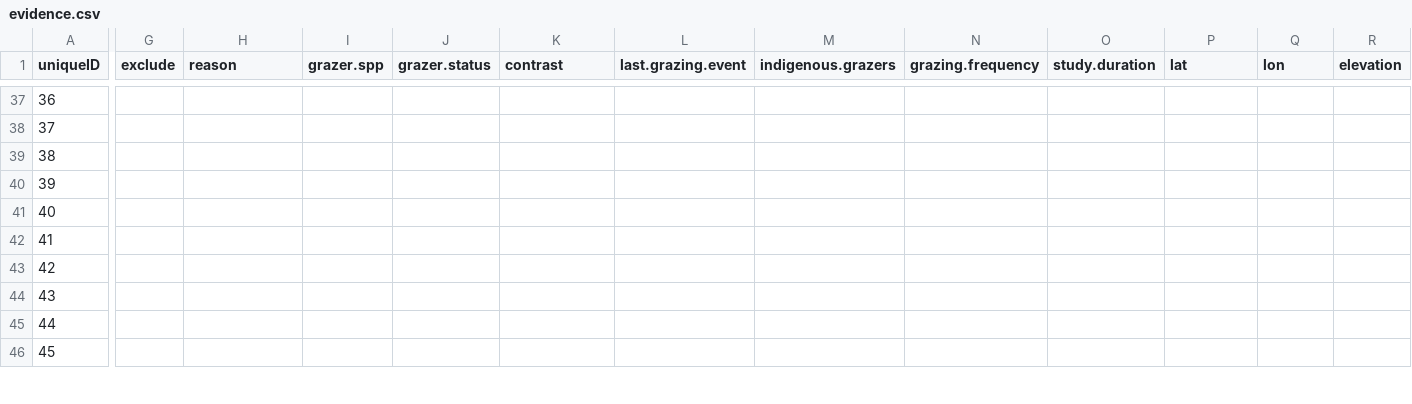
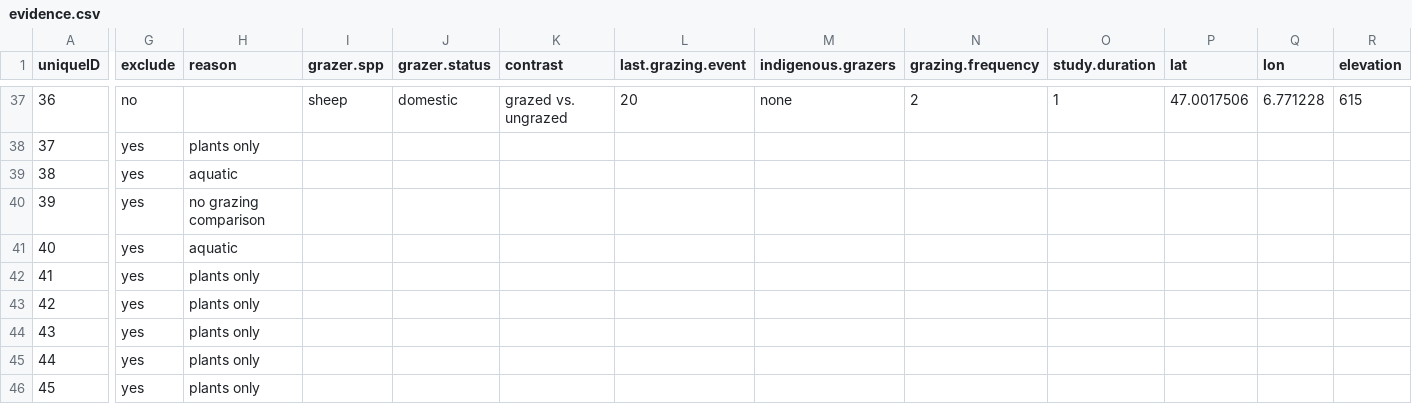
Before and after one commit to afilazzola/grazing.meta, a CSV file: data/evidence.csv, drawn as a sheet; only a part is shown, gaps mark what is left out; the diff covers the shown part only; the diff names each change by its address in the sheet, - before the commit and + after, or states it on an @@ line.

```diff
--- a/data/evidence.csv
+++ b/data/evidence.csv
-G37 (exclude): (empty)
+G37 (exclude): no
-I37 (grazer.spp): (empty)
+I37 (grazer.spp): sheep
-J37 (grazer.status): (empty)
+J37 (grazer.status): domestic
-K37 (contrast): (empty)
+K37 (contrast): grazed vs. ungrazed
-L37 (last.grazing.event): (empty)
+L37 (last.grazing.event): 20
-M37 (indigenous.grazers): (empty)
+M37 (indigenous.grazers): none
-N37 (grazing.frequency): (empty)
+N37 (grazing.frequency): 2
-O37 (study.duration): (empty)
+O37 (study.duration): 1
-P37 (lat): (empty)
+P37 (lat): 47.0017506
-Q37 (lon): (empty)
+Q37 (lon): 6.771228
-R37 (elevation): (empty)
+R37 (elevation): 615
-G38:G46 (exclude): (empty)
+G38:G46 (exclude): yes
-H38 (reason): (empty)
+H38 (reason): plants only
-H39 (reason): (empty)
+H39 (reason): aquatic
-H40 (reason): (empty)
+H40 (reason): no grazing comparison
-H41 (reason): (empty)
+H41 (reason): aquatic
-H42:H46 (reason): (empty)
+H42:H46 (reason): plants only
```
Also changed, not shown: 76 edited cells elsewhere in this file, 2 other files.
